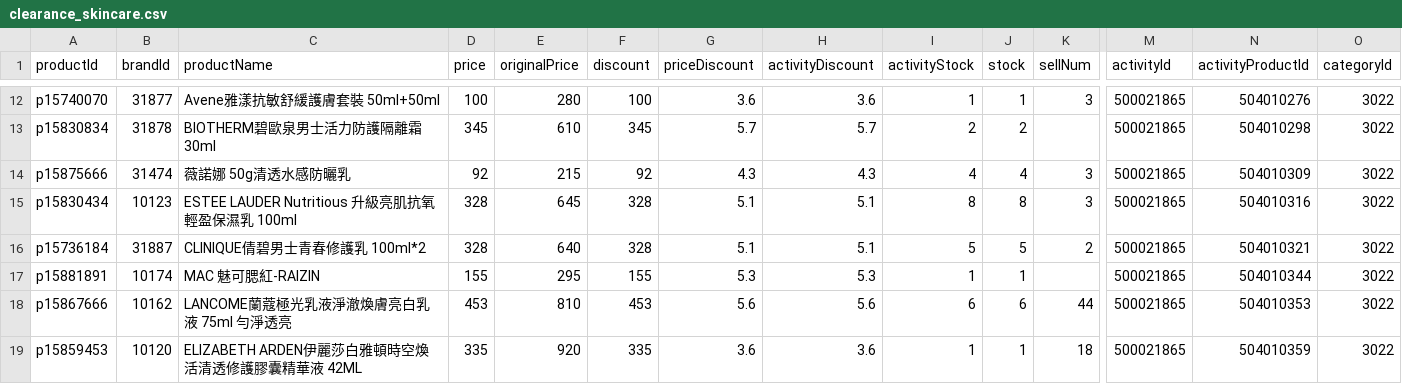
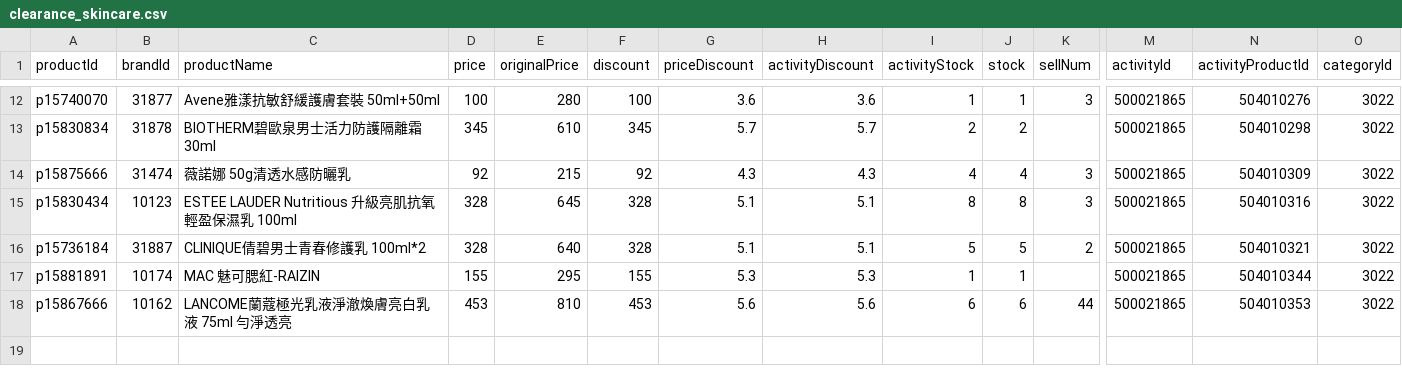
Before and after one commit to sophia-zhang-qwq/cdf-tracker, a CSV file: clearance/clearance_skincare.csv, drawn as a sheet; only a part is shown, gaps mark what is left out; rows hold the shown columns only; the diff names each change by its address in the sheet, - before the commit and + after, or states it on an @@ line.

```diff
--- a/clearance/clearance_skincare.csv
+++ b/clearance/clearance_skincare.csv
-row 19: p15859453 | 10120 | ELIZABETH ARDEN伊麗莎白雅頓時空煥活清透修護膠囊精華液 42ML | 335 | 920 | 335 | 3.6 | 3.6 | 1 | 1 | 18 | 500021865 | 504010359 | 3022
```
Also changed, not shown: clearance/clearance_perfume.csv, 1 other file.
